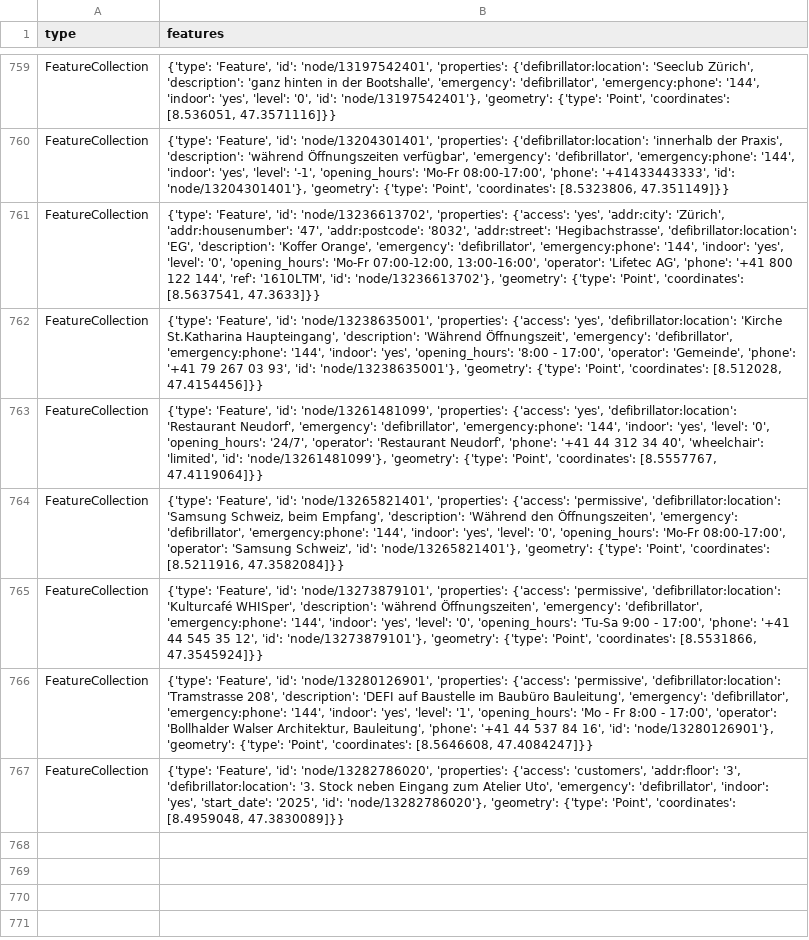
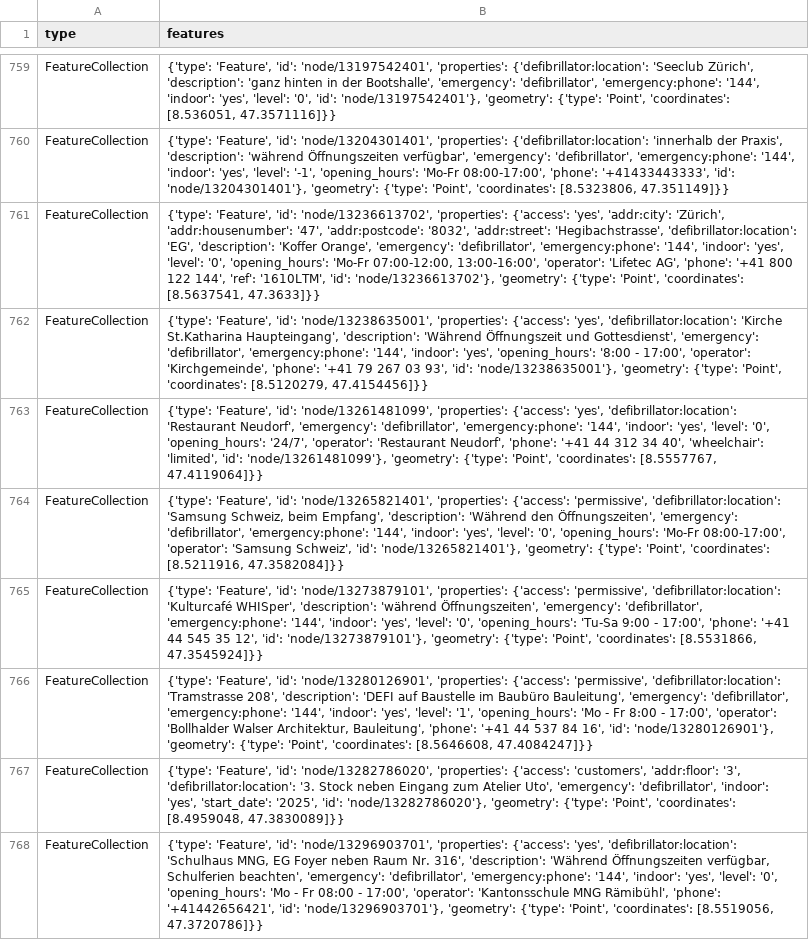
Before and after one commit to OpenBracketsCH/rescue-data, a CSV file: data/csv/defis/defis_stadt_zh.csv, drawn as a sheet; only a part is shown, gaps mark what is left out.

```diff
--- a/data/csv/defis/defis_stadt_zh.csv
+++ b/data/csv/defis/defis_stadt_zh.csv
@@ -761,3 +761,3 @@ FeatureCollection,"{'type': 'Feature', 'id': 'node/13204301401', 'properties': {
 FeatureCollection,"{'type': 'Feature', 'id': 'node/13236613702', 'properties': {'access': 'yes', 'addr:city': 'Zürich', 'addr:housenumber': '47', 'addr:postcode': '8032', 'addr:street': 'Hegibachstrasse', 'defibrillator:location': 'EG', 'description': 'Koffer Orange', 'emergency': 'defibrillator', 'emergency:phone': '144', 'indoor': 'yes', 'level': '0', 'opening_hours': 'Mo-Fr 07:00-12:00, 13:00-16:00', 'operator': 'Lifetec AG', 'phone': '+41 800 122 144', 'ref': '1610LTM', 'id': 'node/13236613702'}, 'geometry': {'type': 'Point', 'coordinates': [8.5637541, 47.3633]}}"
-FeatureCollection,"{'type': 'Feature', 'id': 'node/13238635001', 'properties': {'access': 'yes', 'defibrillator:location': 'Kirche St.Katharina Haupteingang', 'description': 'Während Öffnungszeit', 'emergency': 'defibrillator', 'emergency:phone': '144', 'indoor': 'yes', 'opening_hours': '8:00 - 17:00', 'operator': 'Gemeinde', 'phone': '+41 79 267 03 93', 'id': 'node/13238635001'}, 'geometry': {'type': 'Point', 'coordinates': [8.512028, 47.4154456]}}"
+FeatureCollection,"{'type': 'Feature', 'id': 'node/13238635001', 'properties': {'access': 'yes', 'defibrillator:location': 'Kirche St.Katharina Haupteingang', 'description': 'Während Öffnungszeit und Gottesdienst', 'emergency': 'defibrillator', 'emergency:phone': '144', 'indoor': 'yes', 'opening_hours': '8:00 - 17:00', 'operator': 'Kirchgemeinde', 'phone': '+41 79 267 03 93', 'id': 'node/13238635001'}, 'geometry': {'type': 'Point', 'coordinates': [8.5120279, 47.4154456]}}"
 FeatureCollection,"{'type': 'Feature', 'id': 'node/13261481099', 'properties': {'access': 'yes', 'defibrillator:location': 'Restaurant Neudorf', 'emergency': 'defibrillator', 'emergency:phone': '144', 'indoor': 'yes', 'level': '0', 'opening_hours': '24/7', 'operator': 'Restaurant Neudorf', 'phone': '+41 44 312 34 40', 'wheelchair': 'limited', 'id': 'node/13261481099'}, 'geometry': {'type': 'Point', 'coordinates': [8.5557767, 47.4119064]}}"
@@ -767 +767,2 @@ FeatureCollection,"{'type': 'Feature', 'id': 'node/13280126901', 'properties': {
 FeatureCollection,"{'type': 'Feature', 'id': 'node/13282786020', 'properties': {'access': 'customers', 'addr:floor': '3', 'defibrillator:location': '3. Stock neben Eingang zum Atelier Uto', 'emergency': 'defibrillator', 'indoor': 'yes', 'start_date': '2025', 'id': 'node/13282786020'}, 'geometry': {'type': 'Point', 'coordinates': [8.4959048, 47.3830089]}}"
+FeatureCollection,"{'type': 'Feature', 'id': 'node/13296903701', 'properties': {'access': 'yes', 'defibrillator:location': 'Schulhaus MNG, EG Foyer neben Raum Nr. 316', 'description': 'Während Öffnungszeiten verfügbar, Schulferien beachten', 'emergency': 'defibrillator', 'emergency:phone': '144', 'indoor': 'yes', 'level': '0', 'opening_hours': 'Mo - Fr 08:00 - 17:00', 'operator': 'Kantonsschule MNG Rämibühl', 'phone': '+41442656421', 'id': 'node/13296903701'}, 'geometry': {'type': 'Point', 'coordinates': [8.5519056, 47.3720786]}}"
```
Also changed, not shown: data/csv/facilities/hospital/hospital_switzerland.csv, data/csv/fire_station/firestation_kt_zh.csv, 6 other files.
